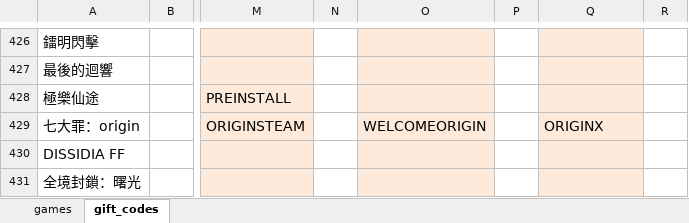
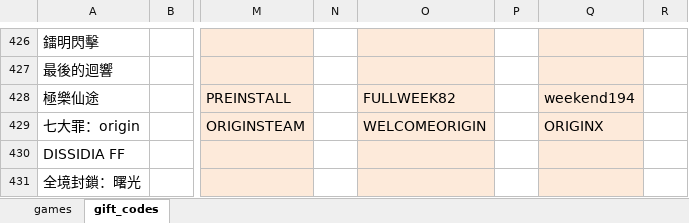
Before and after one commit to diva3322/SSBuy-web, an Excel workbook: detail_giftcode/data/gamedata.xlsx, sheet gift_codes, drawn as a sheet; only a part is shown, gaps mark what is left out; values as stored, in another font and other column widths than the file's, no borders; the diff names each change by its address in the sheet, - before the commit and + after, or states it on an @@ line.

```diff
--- a/detail_giftcode/data/gamedata.xlsx (sheet gift_codes)
+++ b/detail_giftcode/data/gamedata.xlsx (sheet gift_codes)
-O428: (empty)
+O428: FULLWEEK82
-Q428: (empty)
+Q428: weekend194
```
Also changed, not shown: sheet games, 4 other files.
